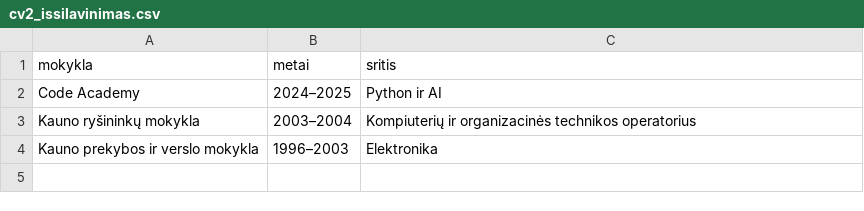
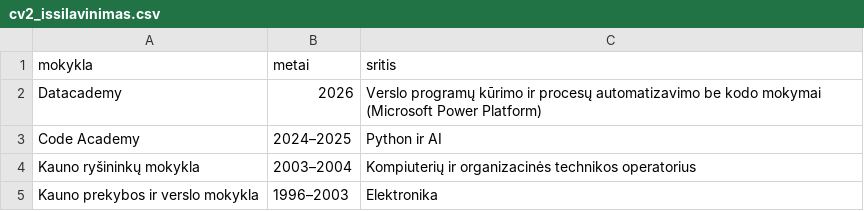
Before and after one commit to KestutisButkus/CV, a CSV file: cv2_issilavinimas.csv, drawn as a sheet; the diff names each change by its address in the sheet, - before the commit and + after, or states it on an @@ line.

Commit message:
Pridėta datacademy info

```diff
--- a/cv2_issilavinimas.csv
+++ b/cv2_issilavinimas.csv
+row 2: Datacademy | 2026 | Verslo programų kūrimo ir procesų automatizavimo be kodo mokymai (Microsoft Power Platform)
```
Also changed, not shown: cv1_issilavinimas.csv, cv3_issilavinimas.csv, 1 other file.
